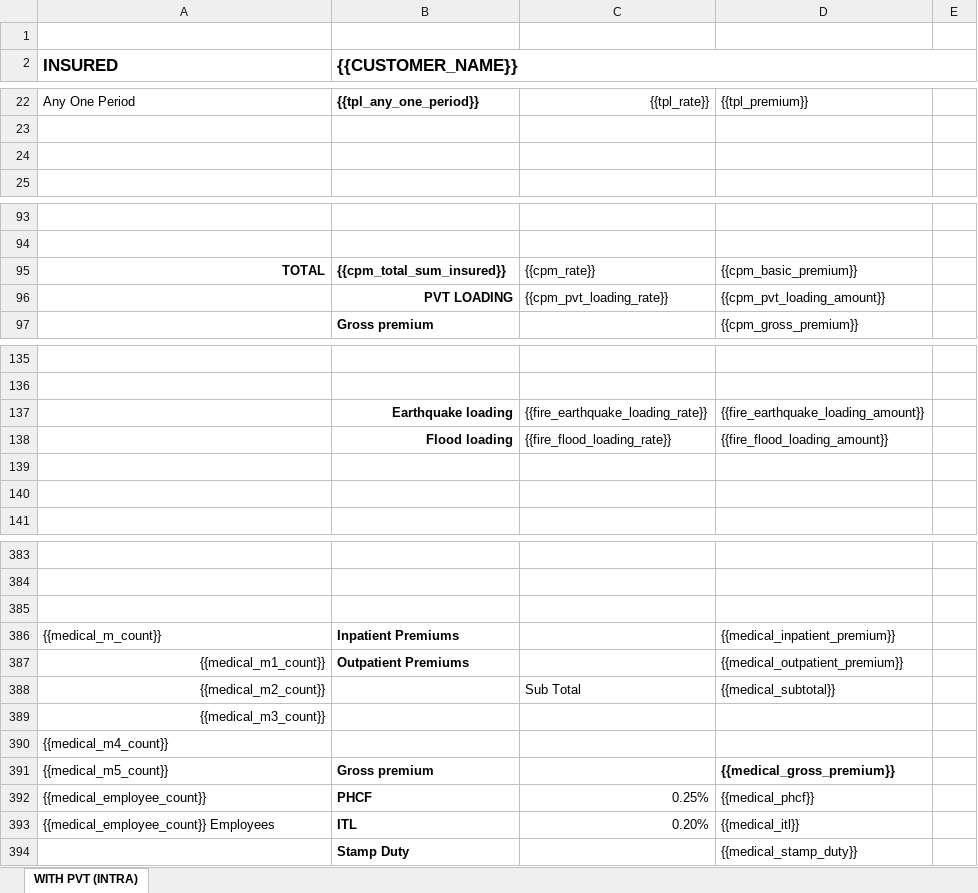
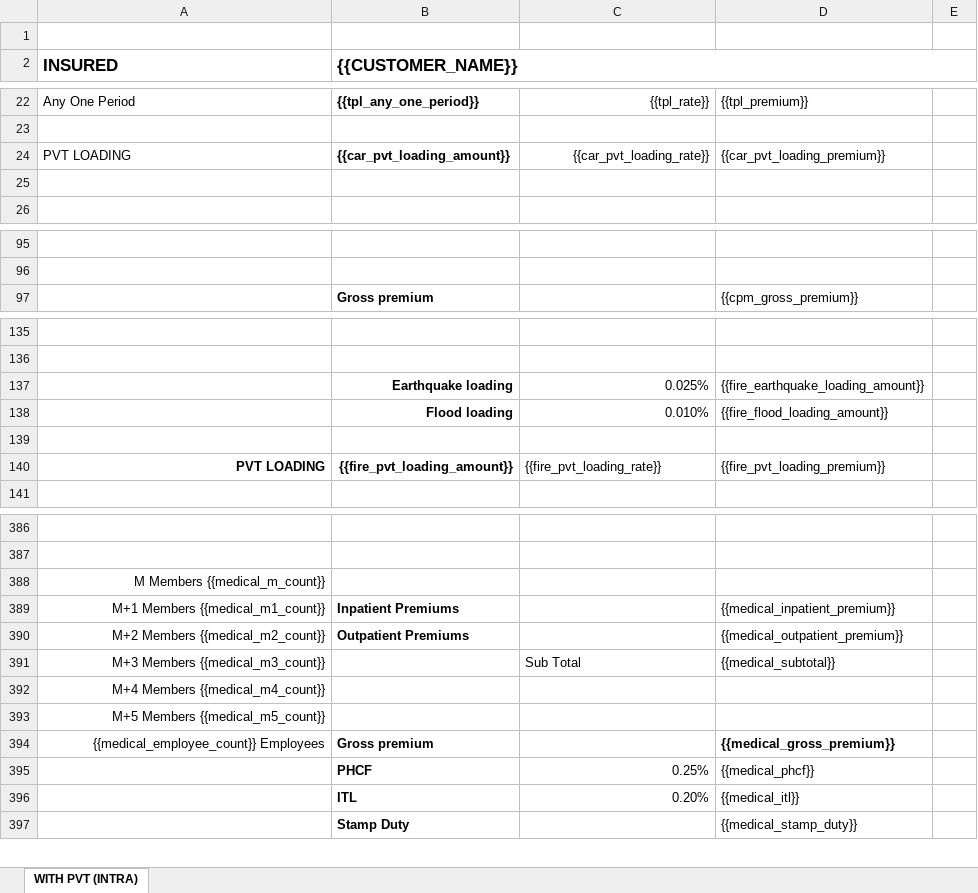
Before and after one commit to LYHX123/insurance-management-system, an Excel workbook: templates/quotation/quotation template.xlsx, sheet WITH PVT (INTRA), drawn as a sheet; only a part is shown, gaps mark what is left out; values as stored, in another font and other column widths than the file's, no borders; charts and pictures not drawn; removed rows and columns are numbered as before the commit, all else as after; the diff covers the shown part only; the diff names each change by its address in the sheet, - before the commit and + after, or states it on an @@ line.

```diff
--- a/templates/quotation/quotation template.xlsx (sheet WITH PVT (INTRA))
+++ b/templates/quotation/quotation template.xlsx (sheet WITH PVT (INTRA))
+row 24: PVT LOADING | {{car_pvt_loading_amount}} | {{car_pvt_loading_rate}} | {{car_pvt_loading_premium}}
-row 95: TOTAL | {{cpm_total_sum_insured}} | {{cpm_rate}} | {{cpm_basic_premium}}
-row 96:  | PVT LOADING | {{cpm_pvt_loading_rate}} | {{cpm_pvt_loading_amount}}
-C137: {{fire_earthquake_loading_rate}}
+C137: 0.025%
-C138: {{fire_flood_loading_rate}}
+C138: 0.010%
-row 140: (empty)
+row 140: PVT LOADING | {{fire_pvt_loading_amount}} | {{fire_pvt_loading_rate}} | {{fire_pvt_loading_premium}}
-A388 (INSURED): (empty)
+A388 (INSURED): M Members {{medical_m_count}}
-A389 (INSURED): {{medical_m_count}}
+A389 (INSURED): M+1 Members {{medical_m1_count}}
-A389 alignment: left
+A389 alignment: right
-A390 (INSURED): {{medical_m1_count}}
+A390 (INSURED): M+2 Members {{medical_m2_count}}
-A391 (INSURED): {{medical_m2_count}}
+A391 (INSURED): M+3 Members {{medical_m3_count}}
-A392 (INSURED): {{medical_m3_count}}
+A392 (INSURED): M+4 Members {{medical_m4_count}}
-A393 (INSURED): {{medical_m4_count}}
+A393 (INSURED): M+5 Members {{medical_m5_count}}
-A393:A394 alignment: left
+A393:A394 alignment: right
-A394 (INSURED): {{medical_m5_count}}
+A394 (INSURED): {{medical_employee_count}} Employees
-A395 (INSURED): {{medical_employee_count}}
+A395 (INSURED): (empty)
-A396 (INSURED): {{medical_employee_count}} Employees
+A396 (INSURED): (empty)
```
Also changed, not shown: 10 added rows, 6 removed rows, 10 edited cells and cell formats elsewhere in this sheet, charts or pictures, 58 other files.
